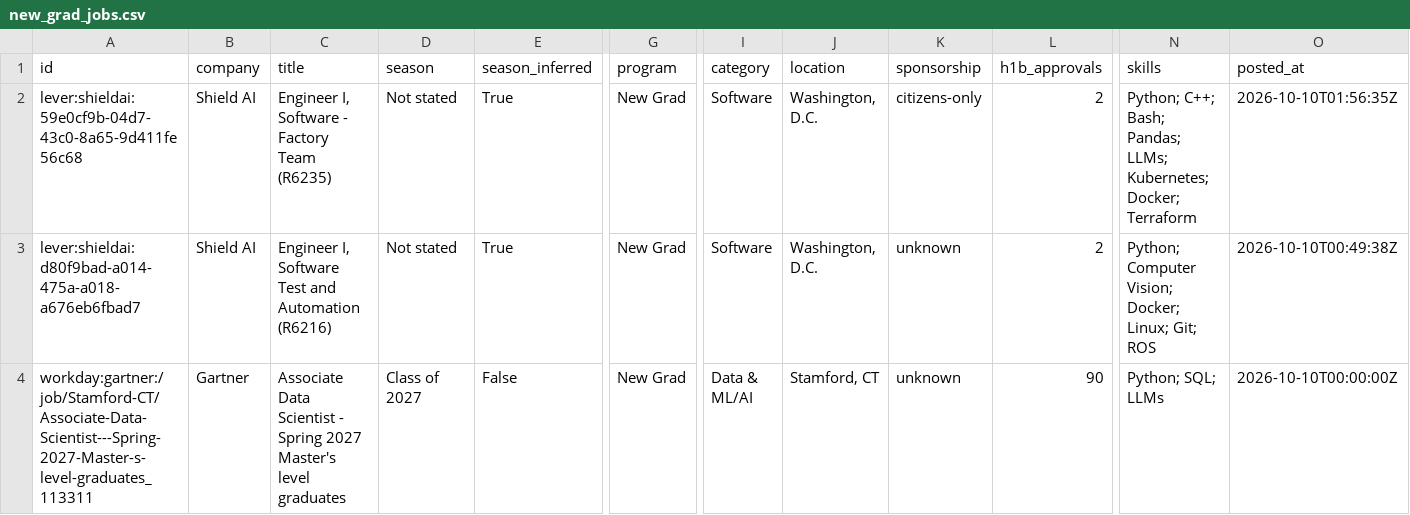
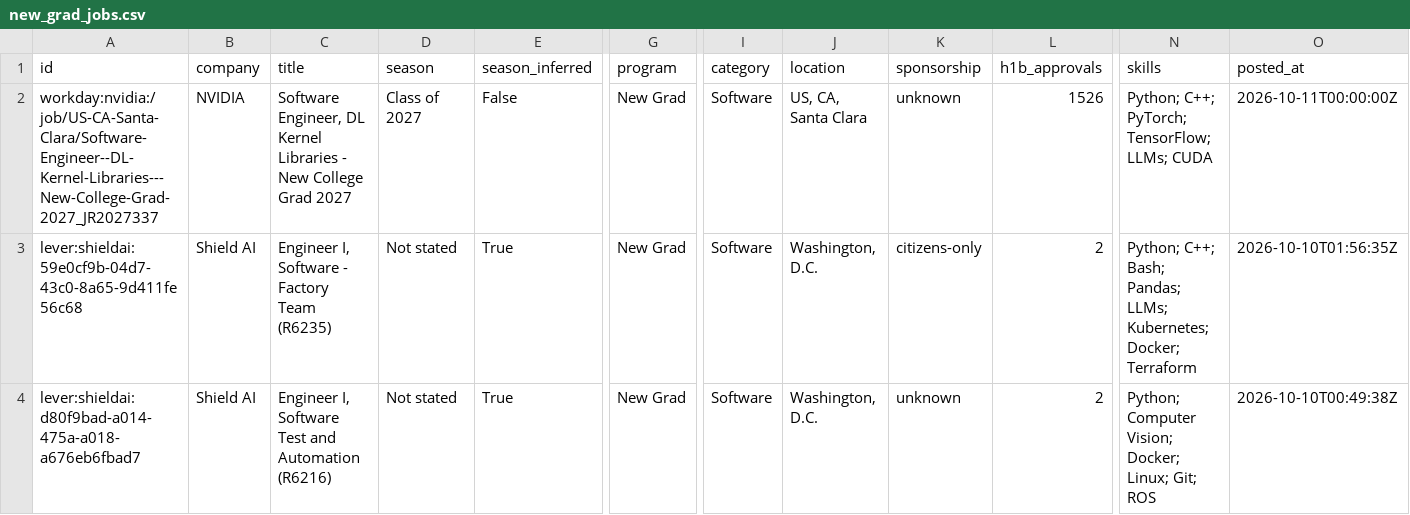
Before and after one commit to apxxrv/New-Grad-Tech-Jobs, a CSV file: data/new_grad_jobs.csv, drawn as a sheet; only a part is shown, gaps mark what is left out; the shorter side is filled out with more unchanged rows; rows hold the shown columns only; the diff names each change by its address in the sheet, - before the commit and + after, or states it on an @@ line.

```diff
--- a/data/new_grad_jobs.csv
+++ b/data/new_grad_jobs.csv
+row 2: workday:nvidia:/job/US-CA-Santa-Clara/Software-Engineer--DL-Kernel-Libraries---New-College-Grad-2027_JR2027337 | NVIDIA | Software Engineer, DL Kernel Libraries - New College Grad 2027 | Class of 2027 | False | New Grad | Software | US, CA, Santa Clara | unknown | 1526 | Python; C++; PyTorch; TensorFlow; LLMs; CUDA | 2026-10-11T00:00:00Z
```
Also changed, not shown: docs/new_grad_jobs.csv, 15 other files.
